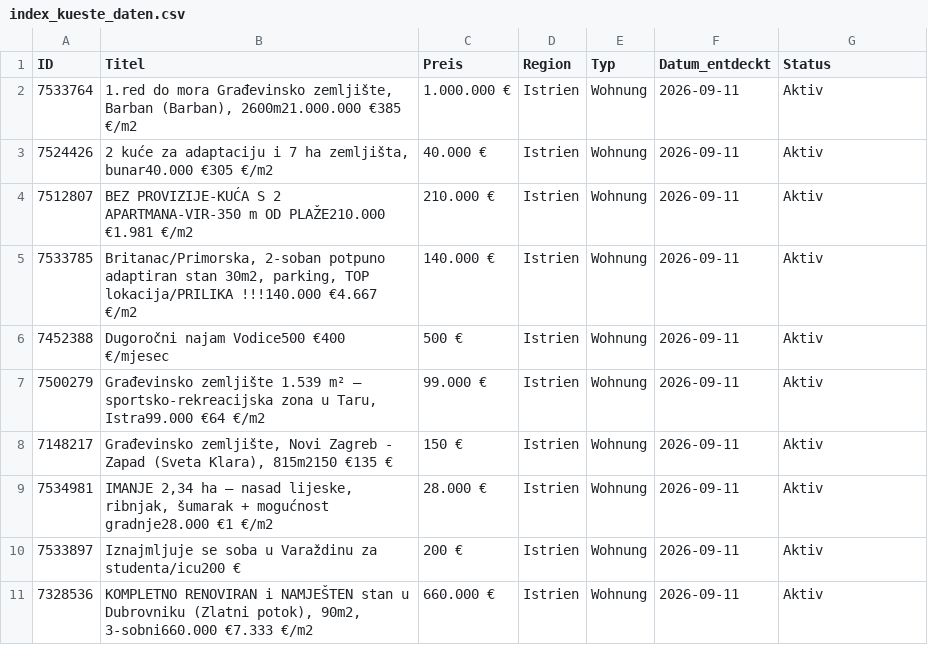
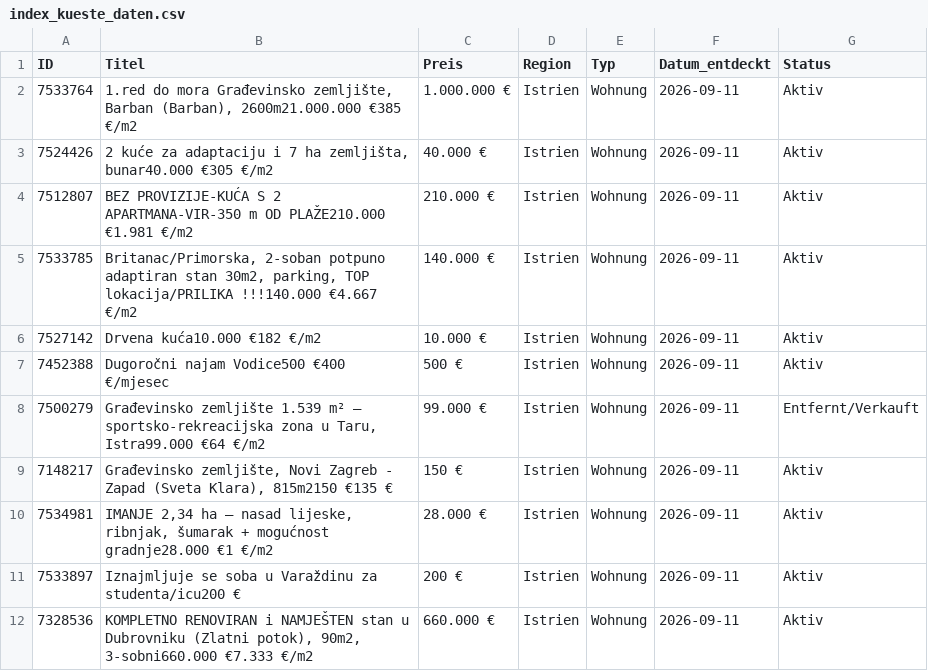
Before and after one commit to aveit1975/kroatien-immo-tracker, a CSV file: index_kueste_daten.csv, drawn as a sheet; only a part is shown.

```diff
--- a/index_kueste_daten.csv
+++ b/index_kueste_daten.csv
@@ -5,4 +5,5 @@ ID,Titel,Preis,Region,Typ,Datum_entdeckt,Status
 7533785,"Britanac/Primorska, 2-soban potpuno adaptiran stan 30m2, parking, TOP lokacija/PRILIKA !!!140.000 €4.667 €/m2",140.000 €,Istrien,Wohnung,2026-09-11,Aktiv
+7527142,Drvena kuća10.000 €182 €/m2,10.000 €,Istrien,Wohnung,2026-09-11,Aktiv
 7452388,Dugoročni najam Vodice500 €400 €/mjesec,500 €,Istrien,Wohnung,2026-09-11,Aktiv
-7500279,"Građevinsko zemljište 1.539 m² – sportsko-rekreacijska zona u Taru, Istra99.000 €64 €/m2",99.000 €,Istrien,Wohnung,2026-09-11,Aktiv
+7500279,"Građevinsko zemljište 1.539 m² – sportsko-rekreacijska zona u Taru, Istra99.000 €64 €/m2",99.000 €,Istrien,Wohnung,2026-09-11,Entfernt/Verkauft
 7148217,"Građevinsko zemljište, Novi Zagreb - Zapad (Sveta Klara), 815m2150 €135 €",150 €,Istrien,Wohnung,2026-09-11,Aktiv
```
